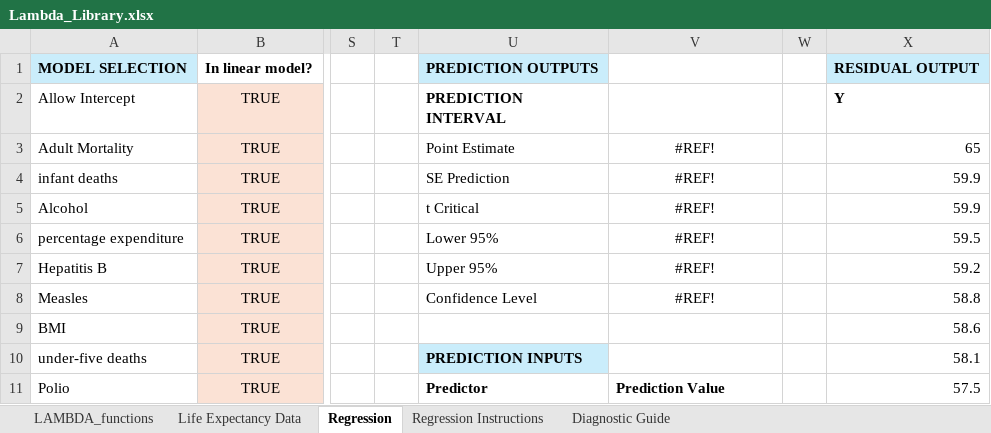
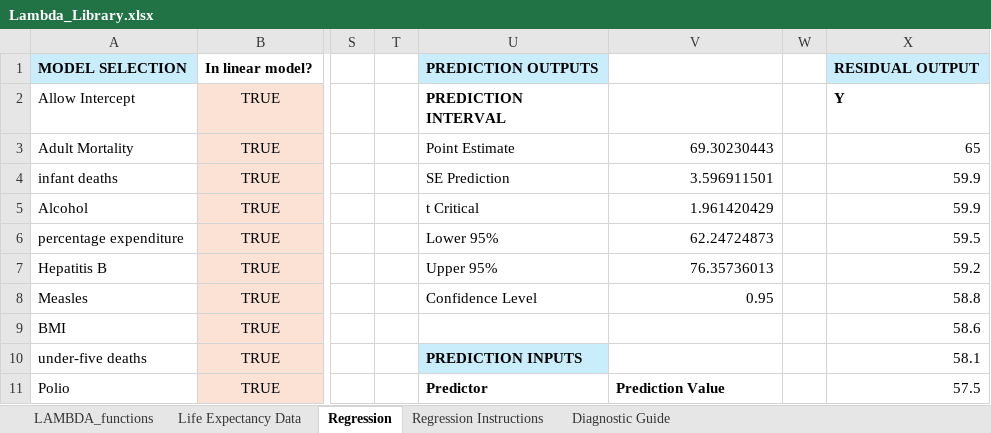
Before and after one commit to colodnerdata/Statistical_Analysis_Lambda_Catalog, an Excel workbook: Lambda_Library.xlsx, sheet Regression, drawn as a sheet; only a part is shown, gaps mark what is left out; values as stored, in another font and other column widths than the file's, no borders; conditional formats not drawn; the diff covers the shown part only; the diff names each change by its address in the sheet, - before the commit and + after, or states it on an @@ line.

```diff
--- a/Lambda_Library.xlsx (sheet Regression)
+++ b/Lambda_Library.xlsx (sheet Regression)
-V3: #REF!
+V3: 69.30230443
-V3:V8 alignment: center
+V3:V8 alignment: right
-V4: #REF!
+V4: 3.596911501
-V5: #REF!
+V5: 1.961420429
-V6: #REF!
+V6: 62.24724873
-V7: #REF!
+V7: 76.35736013
-V8: #REF!
+V8: 0.95
```
Also changed, not shown: 19 edited cells elsewhere in this sheet, sheet Diagnostic Guide, sheet Regression Instructions, 1 other file.
